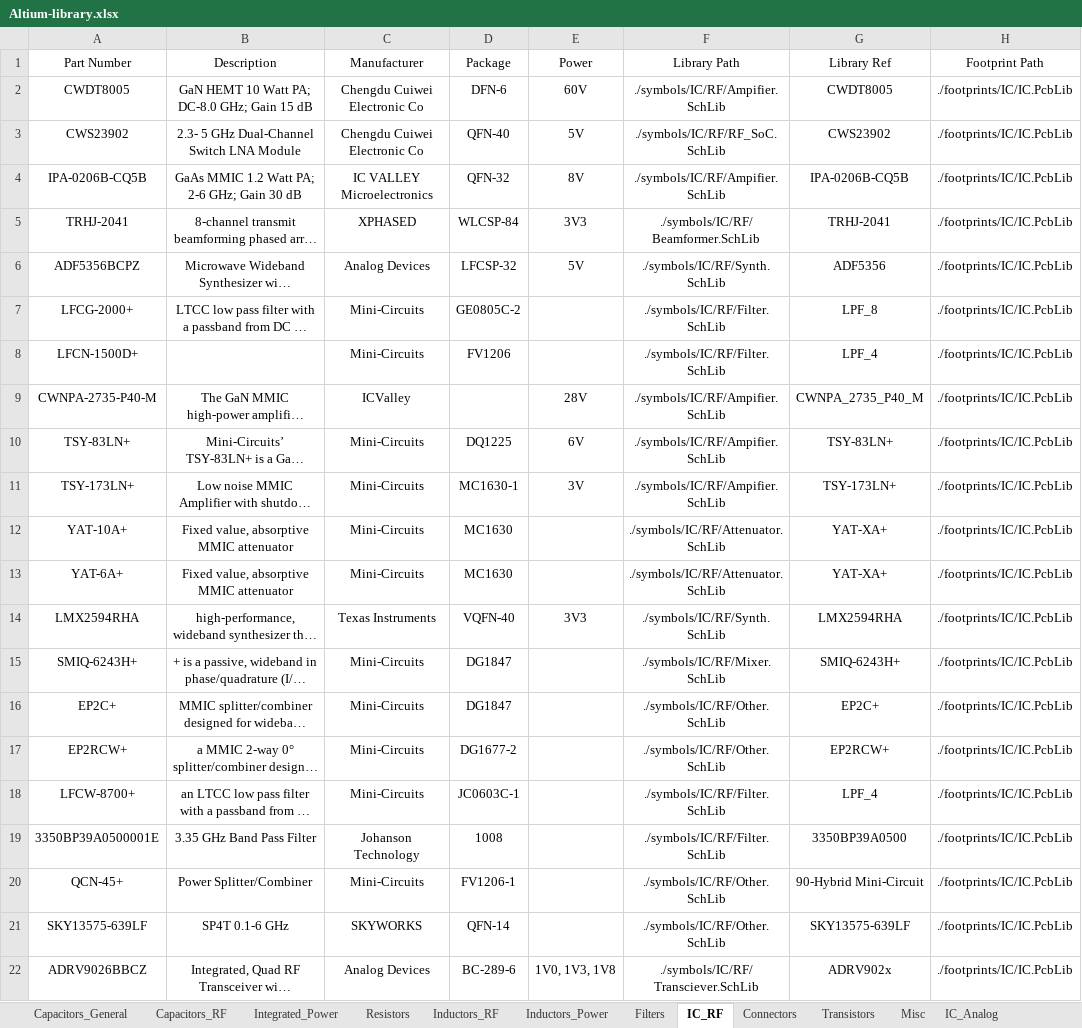
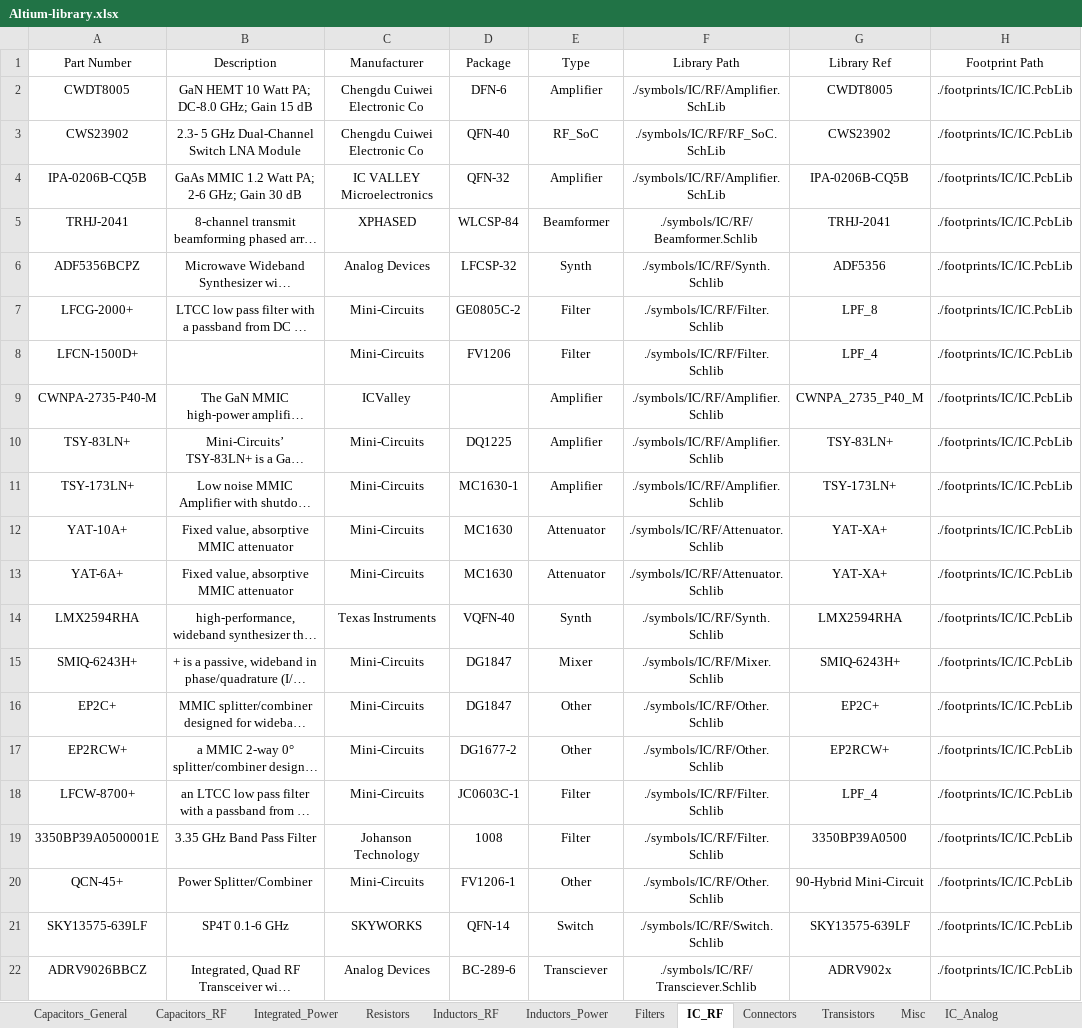
Before and after one commit to ShaddyGhost/Altium-Library, an Excel workbook: Altium-library.xlsx, sheet IC_RF, drawn as a sheet; only a part is shown; long unchanged cells end in …; values as stored, in another font and other column widths than the file's, no borders; table styles not drawn; the diff covers the shown part only; the diff names each change by its address in the sheet, - before the commit and + after, or states it on an @@ line.

```diff
--- a/Altium-library.xlsx (sheet IC_RF)
+++ b/Altium-library.xlsx (sheet IC_RF)
-E1: Power
+E1: Type
-E2 (Type): 60V
+E2 (Type): Amplifier
-F2 (Library Path): ./symbols/IC/RF/Ampifier.SchLib
+F2 (Library Path): ./symbols/IC/RF/Amplifier.SchLib
-E3 (Type): 5V
+E3 (Type): RF_SoC
-E4 (Type): 8V
+E4 (Type): Amplifier
-F4 (Library Path): ./symbols/IC/RF/Ampifier.SchLib
+F4 (Library Path): ./symbols/IC/RF/Amplifier.SchLib
-E5 (Type): 3V3
+E5 (Type): Beamformer
-F5 (Library Path): ./symbols/IC/RF/Beamformer.SchLib
+F5 (Library Path): ./symbols/IC/RF/Beamformer.Schlib
-E6 (Type): 5V
+E6 (Type): Synth
-F6 (Library Path): ./symbols/IC/RF/Synth.SchLib
+F6 (Library Path): ./symbols/IC/RF/Synth.Schlib
-E7:E8 (Type): (empty)
+E7:E8 (Type): Filter
-F7:F8 (Library Path): ./symbols/IC/RF/Filter.SchLib
+F7:F8 (Library Path): ./symbols/IC/RF/Filter.Schlib
-E9 (Type): 28V
+E9 (Type): Amplifier
-F9:F11 (Library Path): ./symbols/IC/RF/Ampifier.SchLib
+F9:F11 (Library Path): ./symbols/IC/RF/Amplifier.Schlib
-E10 (Type): 6V
+E10 (Type): Amplifier
-E11 (Type): 3V
+E11 (Type): Amplifier
-E12:E13 (Type): (empty)
+E12:E13 (Type): Attenuator
-F12:F13 (Library Path): ./symbols/IC/RF/Attenuator.SchLib
+F12:F13 (Library Path): ./symbols/IC/RF/Attenuator.Schlib
-E14 (Type): 3V3
+E14 (Type): Synth
-F14 (Library Path): ./symbols/IC/RF/Synth.SchLib
+F14 (Library Path): ./symbols/IC/RF/Synth.Schlib
-E15 (Type): (empty)
+E15 (Type): Mixer
-F15 (Library Path): ./symbols/IC/RF/Mixer.SchLib
+F15 (Library Path): ./symbols/IC/RF/Mixer.Schlib
-E16:E17 (Type): (empty)
+E16:E17 (Type): Other
-F16:F17 (Library Path): ./symbols/IC/RF/Other.SchLib
+F16:F17 (Library Path): ./symbols/IC/RF/Other.Schlib
-E18:E19 (Type): (empty)
+E18:E19 (Type): Filter
-F18:F19 (Library Path): ./symbols/IC/RF/Filter.SchLib
+F18:F19 (Library Path): ./symbols/IC/RF/Filter.Schlib
-E20 (Type): (empty)
+E20 (Type): Other
-F20 (Library Path): ./symbols/IC/RF/Other.SchLib
+F20 (Library Path): ./symbols/IC/RF/Other.Schlib
-E21 (Type): (empty)
+E21 (Type): Switch
-F21 (Library Path): ./symbols/IC/RF/Other.SchLib
+F21 (Library Path): ./symbols/IC/RF/Switch.Schlib
-E22 (Type): 1V0, 1V3, 1V8
+E22 (Type): Transciever
-F22 (Library Path): ./symbols/IC/RF/Transciever.SchLib
+F22 (Library Path): ./symbols/IC/RF/Transciever.Schlib
```
Also changed, not shown: 5 added rows and 62 edited cells elsewhere in this sheet, sheet Inductors_Power, sheet Resistors, 5 other files.
